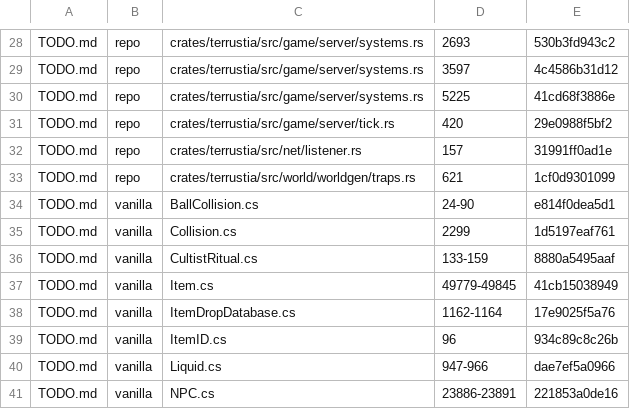
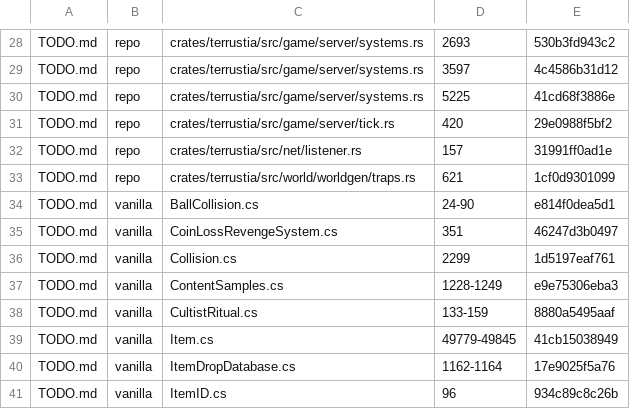
Before and after one commit to bybrooklyn/terrustia, a TSV file: docs/doc-citations.tsv, drawn as a sheet; only a part is shown, gaps mark what is left out; the shorter side is filled out with more unchanged rows; the diff names each change by its address in the sheet, - before the commit and + after, or states it on an @@ line.

Commit message:
deadwrite: the lint had been red on main for six days, and the field it names is waiting on a real gap
`just check-dead-writes` reports `NetVariant::rarity`: written at all 65
generated sites and read nowhere in production. It is red on `main` too, since
`4d27097` added the net-variant table, so this is not something the branch
introduced - it is a gate nobody had run.

That makes three checkers found silently failing in one day: `packet_audit.py`
(red in CI since this morning), `just regen` (exiting 101 on every line since
August), and now this one. The common cause is not carelessness, it is that each
lives outside whatever people actually run. `packet_audit.py` is now inside
`just check-rust` for exactly that reason.

The field is excused rather than deleted, with the reason traced instead of
guessed. Vanilla reads `NPC.rarity` in two places and only one of them matters
here: `ContentSamples.cs:1228-1249` sorts the bestiary, which is client-side
browsing a dedicated server has no part in; but `CoinLossRevengeSystem.cs:351`
uses `npc.rarity > 0` to exclude an NPC from getting a coin-loss revenge marker,
and that is server-side gameplay. This server models the receiving half of that
system - packet 92, `on_extra_value`, accumulating rather than overwriting
because two players can feed the same enemy - and not the marker cache the gate
belongs to.

So the honest entry is that `rarity` has no consumer here *yet*, the missing
consumer is the revenge-marker cache, and TODO.md now says so rather than the
allowlist implying the field is decorative.

```diff
--- a/docs/doc-citations.tsv
+++ b/docs/doc-citations.tsv
+row 35: TODO.md | vanilla | CoinLossRevengeSystem.cs | 351 | 46247d3b0497
+row 37: TODO.md | vanilla | ContentSamples.cs | 1228-1249 | e9e75306eba3
```
Also changed, not shown: 2 other files.
